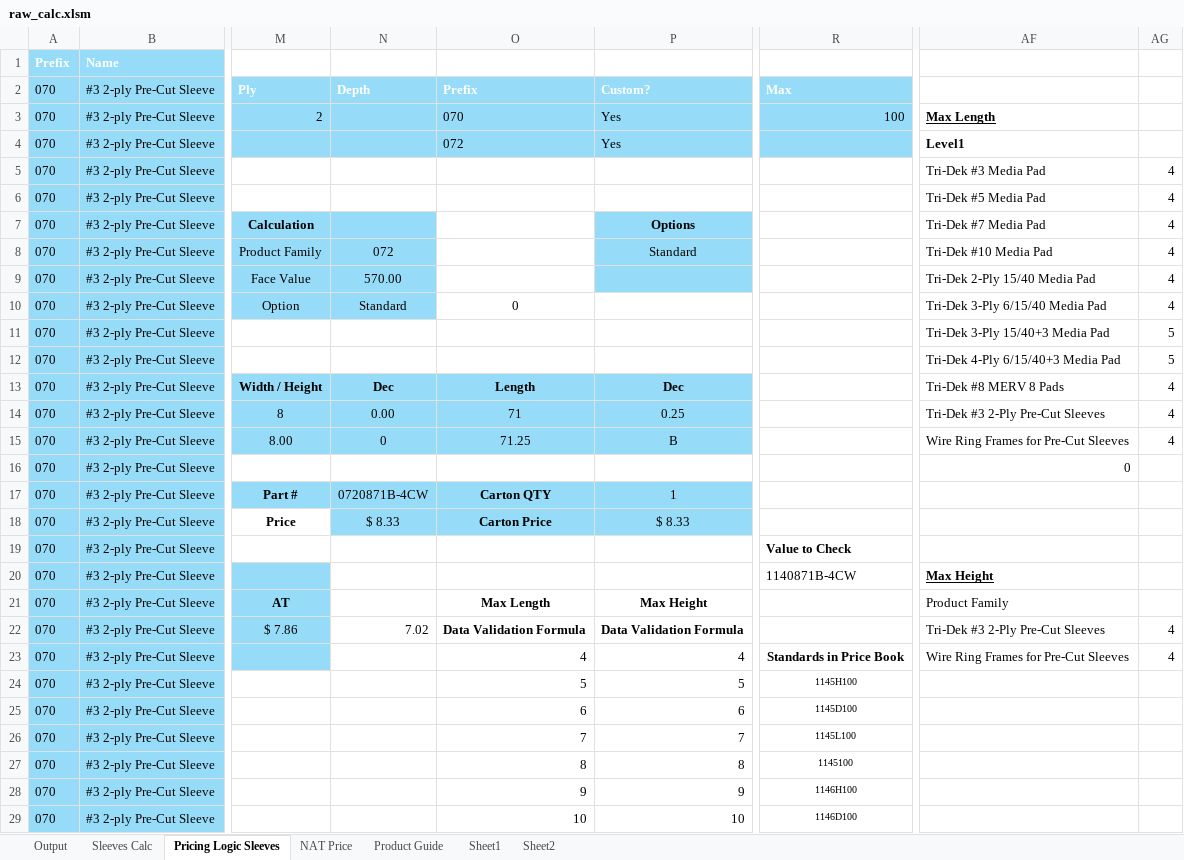
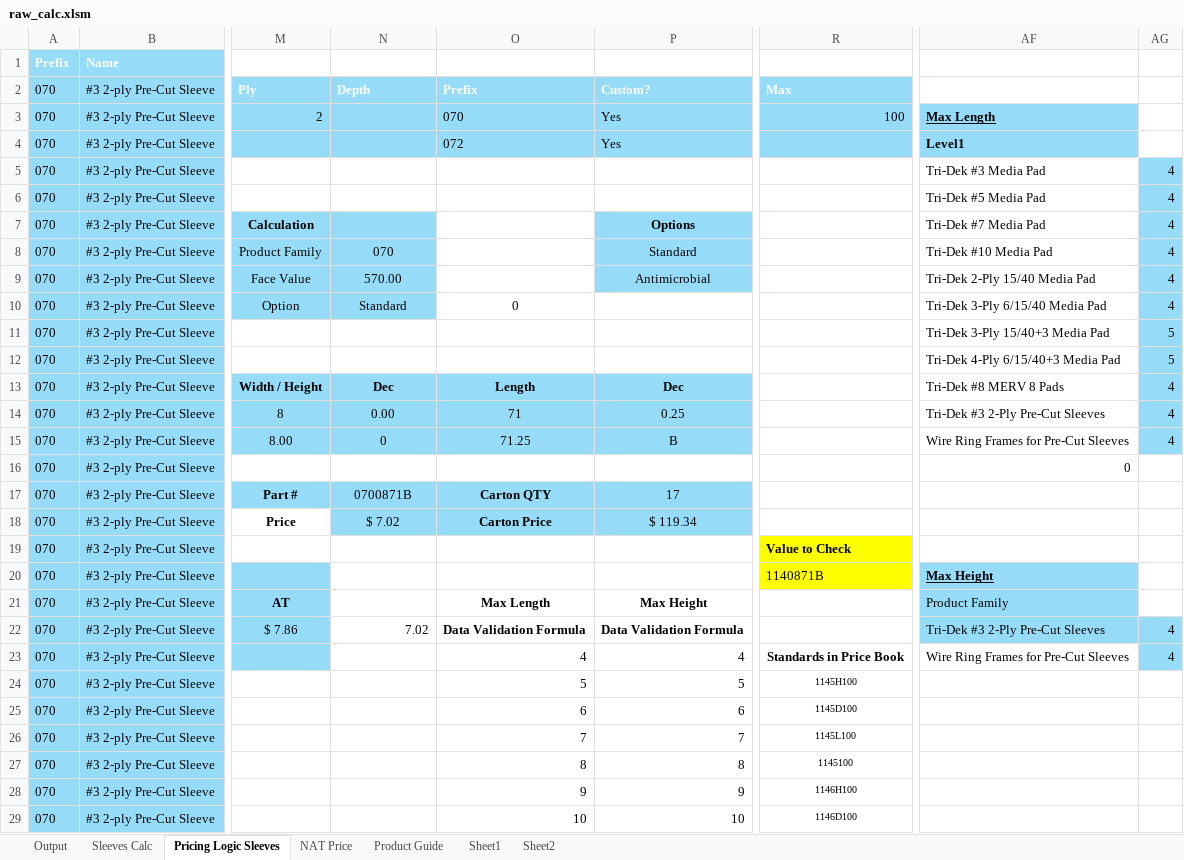
Before and after one commit to Joshua-Martinez-mann-hummel/mh_nat_calc_web_app, an Excel workbook: raw_calc.xlsm, sheet Pricing Logic Sleeves, drawn as a sheet; only a part is shown, gaps mark what is left out; values as stored, in another font and other column widths than the file's, no borders; charts and pictures and table styles not drawn; the diff covers the shown part only; the diff names each change by its address in the sheet, - before the commit and + after, or states it on an @@ line.

Commit message:
sleevesCalc UI CSV loading via URL suffix.

```diff
--- a/raw_calc.xlsm (sheet Pricing Logic Sleeves)
+++ b/raw_calc.xlsm (sheet Pricing Logic Sleeves)
-AF3:AF4 fill: none
+AF3:AF4 fill: #96DCF8
-AG5:AG15 fill: none
+AG5:AG15 fill: #96DCF8
-N8: 072
+N8: 070
-P9: (empty)
+P9: Antimicrobial
-N17: 0720871B-4CW
+N17: 0700871B
-P17: 1
+P17: 17
-N18: $ 8.33
+N18: $ 7.02
-P18: $ 8.33
+P18: $ 119.34
-R19:R20 fill: none
+R19:R20 fill: #FFFF00
-R20: 1140871B-4CW
+R20: 1140871B
-AF20:AF21 fill: none
+AF20:AF21 fill: #96DCF8
-AF22:AG22 fill: none
+AF22:AG22 fill: #96DCF8
-AG23 fill: none
+AG23 fill: #96DCF8
```
Also changed, not shown: 49 edited cells and cell formats elsewhere in this sheet, sheet Sleeves Calc, 2 other files.
